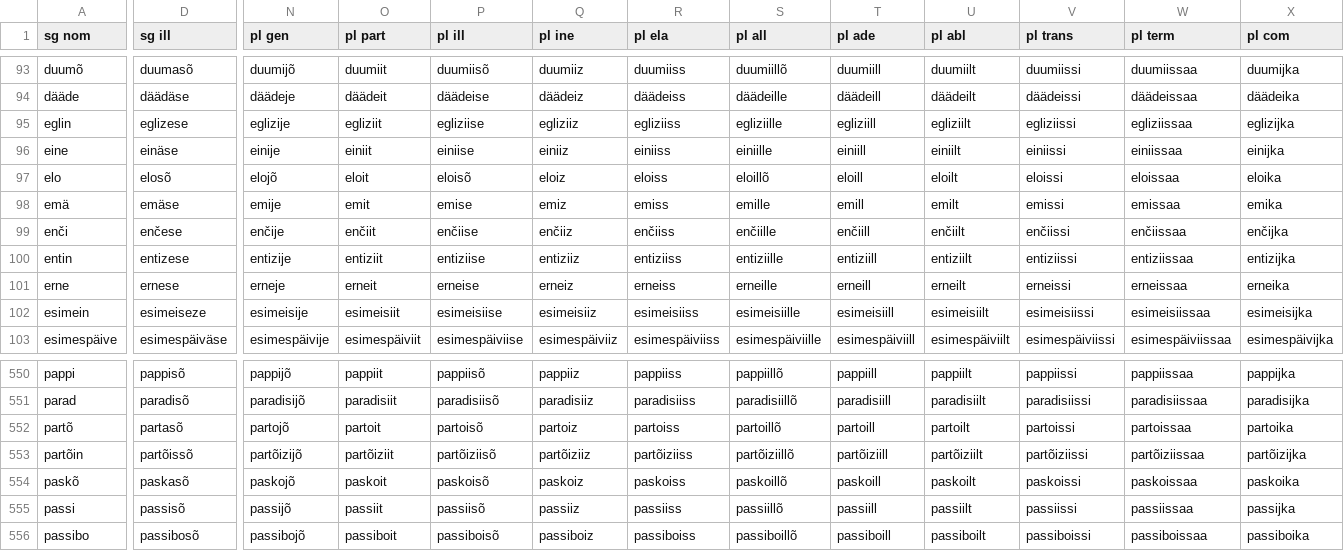
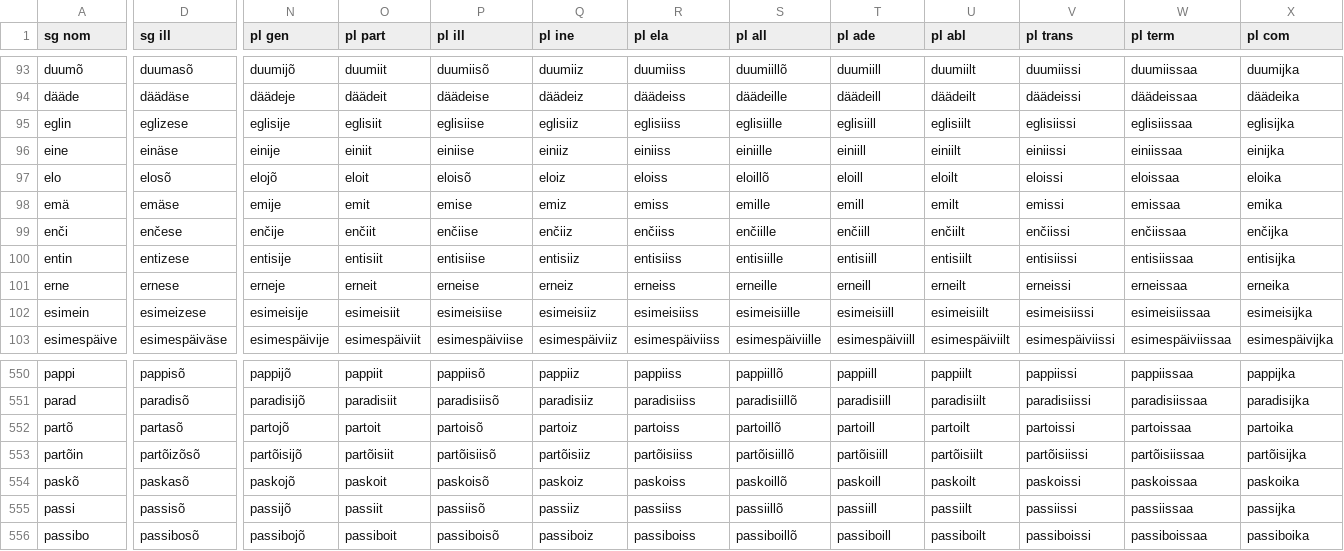
Before and after one commit to kristiank/MA-thesis, a CSV file: data/wordforms.csv, drawn as a sheet; only a part is shown, gaps mark what is left out; the diff covers the shown part only; the diff names each change by its address in the sheet, - before the commit and + after, or states it on an @@ line.

Commit message:
normalized declension 12 words

```diff
--- a/data/wordforms.csv
+++ b/data/wordforms.csv
-N95 (pl gen): eglizije
+N95 (pl gen): eglisije
-O95 (pl part): egliziit
+O95 (pl part): eglisiit
-P95 (pl ill): egliziise
+P95 (pl ill): eglisiise
-Q95 (pl ine): egliziiz
+Q95 (pl ine): eglisiiz
-R95 (pl ela): egliziiss
+R95 (pl ela): eglisiiss
-S95 (pl all): egliziille
+S95 (pl all): eglisiille
-T95 (pl ade): egliziill
+T95 (pl ade): eglisiill
-U95 (pl abl): egliziilt
+U95 (pl abl): eglisiilt
-V95 (pl trans): egliziissi
+V95 (pl trans): eglisiissi
-W95 (pl term): egliziissaa
+W95 (pl term): eglisiissaa
-X95 (pl com): eglizijka
+X95 (pl com): eglisijka
-N100 (pl gen): entizije
+N100 (pl gen): entisije
-O100 (pl part): entiziit
+O100 (pl part): entisiit
-P100 (pl ill): entiziise
+P100 (pl ill): entisiise
-Q100 (pl ine): entiziiz
+Q100 (pl ine): entisiiz
-R100 (pl ela): entiziiss
+R100 (pl ela): entisiiss
-S100 (pl all): entiziille
+S100 (pl all): entisiille
-T100 (pl ade): entiziill
+T100 (pl ade): entisiill
-U100 (pl abl): entiziilt
+U100 (pl abl): entisiilt
-V100 (pl trans): entiziissi
+V100 (pl trans): entisiissi
-W100 (pl term): entiziissaa
+W100 (pl term): entisiissaa
-X100 (pl com): entizijka
+X100 (pl com): entisijka
-D102 (sg ill): esimeiseze
+D102 (sg ill): esimeizese
-D553 (sg ill): partõissõ
+D553 (sg ill): partõizõsõ
-N553 (pl gen): partõizijõ
+N553 (pl gen): partõisijõ
-O553 (pl part): partõiziit
+O553 (pl part): partõisiit
-P553 (pl ill): partõiziisõ
+P553 (pl ill): partõisiisõ
-Q553 (pl ine): partõiziiz
+Q553 (pl ine): partõisiiz
-R553 (pl ela): partõiziiss
+R553 (pl ela): partõisiiss
-S553 (pl all): partõiziillõ
+S553 (pl all): partõisiillõ
-T553 (pl ade): partõiziill
+T553 (pl ade): partõisiill
-U553 (pl abl): partõiziilt
+U553 (pl abl): partõisiilt
-V553 (pl trans): partõiziissi
+V553 (pl trans): partõisiissi
-W553 (pl term): partõiziissaa
+W553 (pl term): partõisiissaa
-X553 (pl com): partõizijka
+X553 (pl com): partõisijka
```
Also changed, not shown: 93 edited cells elsewhere in this file.
